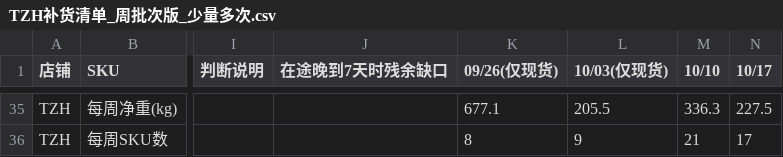
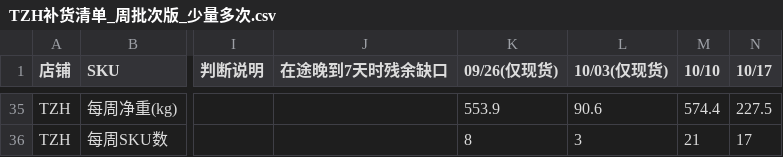
Before and after one commit to cuizihao0808/order-profit-analysis, a CSV file: src/data/replenishment/TZH补货清单_周批次版_少量多次.csv, drawn as a sheet; only a part is shown, gaps mark what is left out; the diff covers the shown part only; the diff names each change by its address in the sheet, - before the commit and + after, or states it on an @@ line.

```diff
--- a/src/data/replenishment/TZH补货清单_周批次版_少量多次.csv
+++ b/src/data/replenishment/TZH补货清单_周批次版_少量多次.csv
-K35 (09/26(仅现货)): 677.1
+K35 (09/26(仅现货)): 553.9
-L35 (10/03(仅现货)): 205.5
+L35 (10/03(仅现货)): 90.6
-M35 (10/10): 336.3
+M35 (10/10): 574.4
-L36 (10/03(仅现货)): 9
+L36 (10/03(仅现货)): 3
```
Also changed, not shown: 35 edited cells elsewhere in this file, src/data/replenishment/LPH补货清单_周批次版_少量多次.csv, 14 other files.
